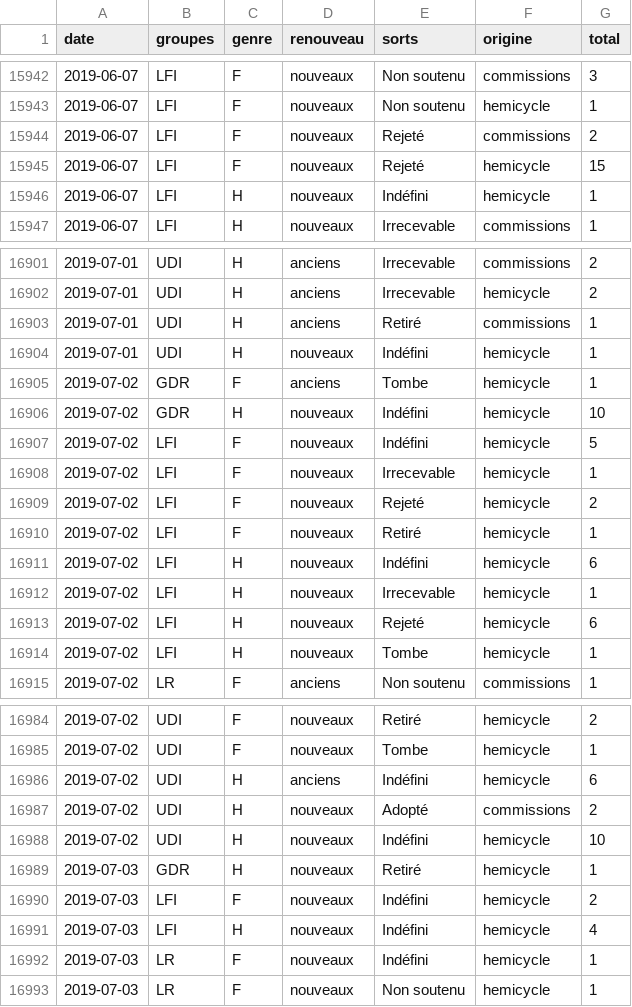
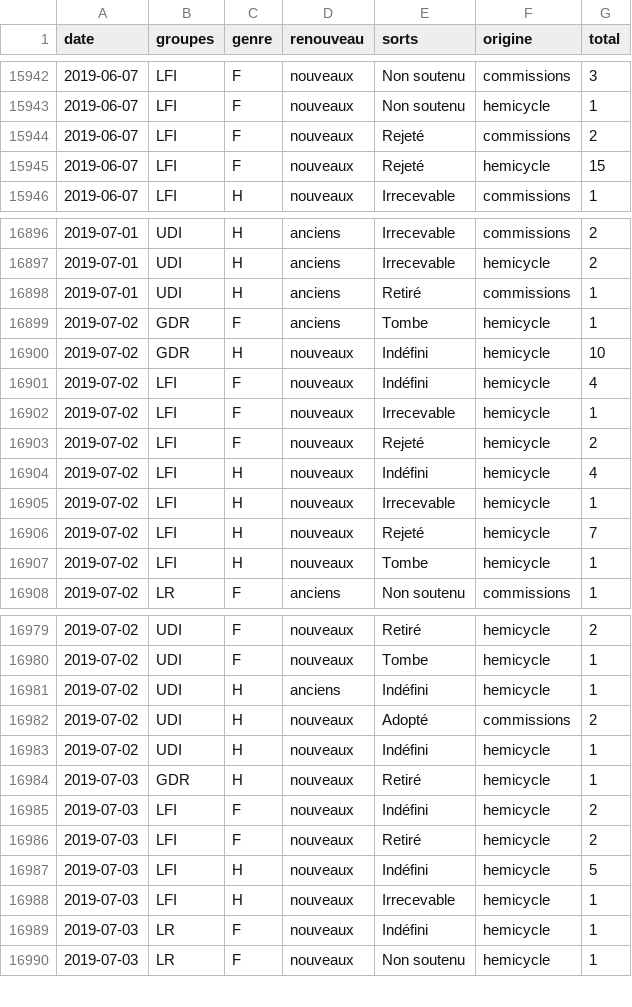
Before and after one commit to RouxRC/parole, a TSV file: data/amendements_15.tsv, drawn as a sheet; only a part is shown, gaps mark what is left out; the diff covers the shown part only.

```diff
--- a/data/amendements_15.tsv
+++ b/data/amendements_15.tsv
@@ -15945,3 +15945,2 @@ date	groupes	genre	renouveau	sorts	origine	total
 2019-06-07	LFI	F	nouveaux	Rejeté	hemicycle	15
-2019-06-07	LFI	H	nouveaux	Indéfini	hemicycle	1
 2019-06-07	LFI	H	nouveaux	Irrecevable	commissions	1
@@ -16903,12 +16898,10 @@ date	groupes	genre	renouveau	sorts	origine	total
 2019-07-01	UDI	H	anciens	Retiré	commissions	1
-2019-07-01	UDI	H	nouveaux	Indéfini	hemicycle	1
 2019-07-02	GDR	F	anciens	Tombe	hemicycle	1
 2019-07-02	GDR	H	nouveaux	Indéfini	hemicycle	10
-2019-07-02	LFI	F	nouveaux	Indéfini	hemicycle	5
+2019-07-02	LFI	F	nouveaux	Indéfini	hemicycle	4
 2019-07-02	LFI	F	nouveaux	Irrecevable	hemicycle	1
 2019-07-02	LFI	F	nouveaux	Rejeté	hemicycle	2
-2019-07-02	LFI	F	nouveaux	Retiré	hemicycle	1
-2019-07-02	LFI	H	nouveaux	Indéfini	hemicycle	6
+2019-07-02	LFI	H	nouveaux	Indéfini	hemicycle	4
 2019-07-02	LFI	H	nouveaux	Irrecevable	hemicycle	1
-2019-07-02	LFI	H	nouveaux	Rejeté	hemicycle	6
+2019-07-02	LFI	H	nouveaux	Rejeté	hemicycle	7
 2019-07-02	LFI	H	nouveaux	Tombe	hemicycle	1
@@ -16985,8 +16980,10 @@ date	groupes	genre	renouveau	sorts	origine	total
 2019-07-02	UDI	F	nouveaux	Tombe	hemicycle	1
-2019-07-02	UDI	H	anciens	Indéfini	hemicycle	6
+2019-07-02	UDI	H	anciens	Indéfini	hemicycle	1
 2019-07-02	UDI	H	nouveaux	Adopté	commissions	2
-2019-07-02	UDI	H	nouveaux	Indéfini	hemicycle	10
+2019-07-02	UDI	H	nouveaux	Indéfini	hemicycle	1
 2019-07-03	GDR	H	nouveaux	Retiré	hemicycle	1
 2019-07-03	LFI	F	nouveaux	Indéfini	hemicycle	2
-2019-07-03	LFI	H	nouveaux	Indéfini	hemicycle	4
+2019-07-03	LFI	F	nouveaux	Retiré	hemicycle	2
+2019-07-03	LFI	H	nouveaux	Indéfini	hemicycle	5
+2019-07-03	LFI	H	nouveaux	Irrecevable	hemicycle	1
 2019-07-03	LR	F	nouveaux	Indéfini	hemicycle	1
```
Also changed, not shown: 11 added rows, 4 removed rows and 24 edited cells elsewhere in this file, data/propositions_15.tsv.
